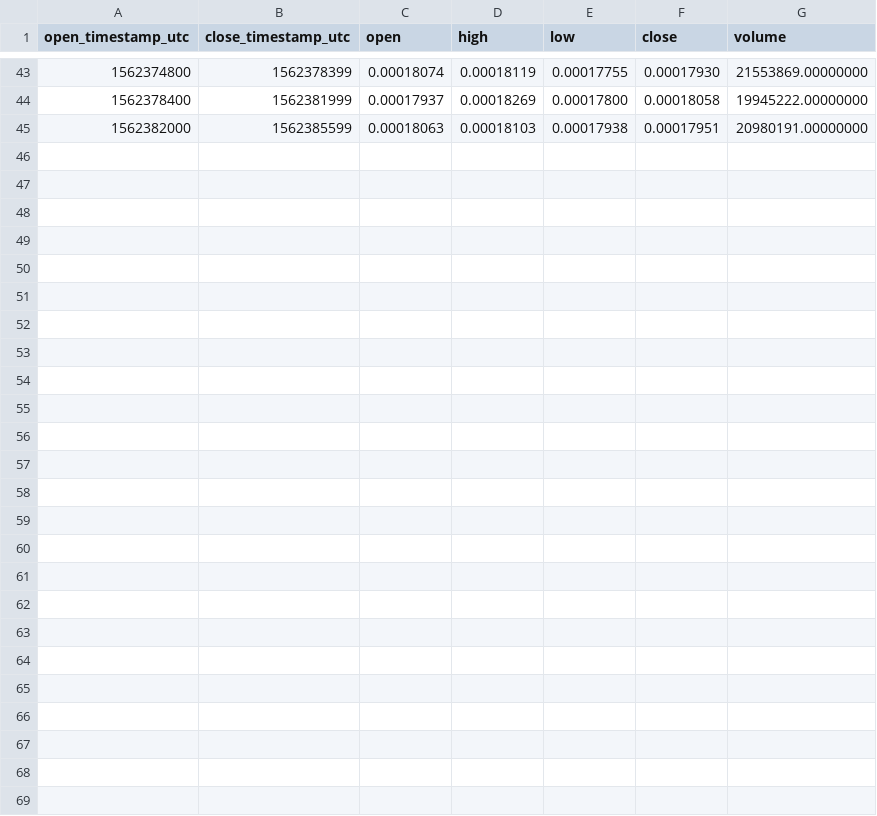
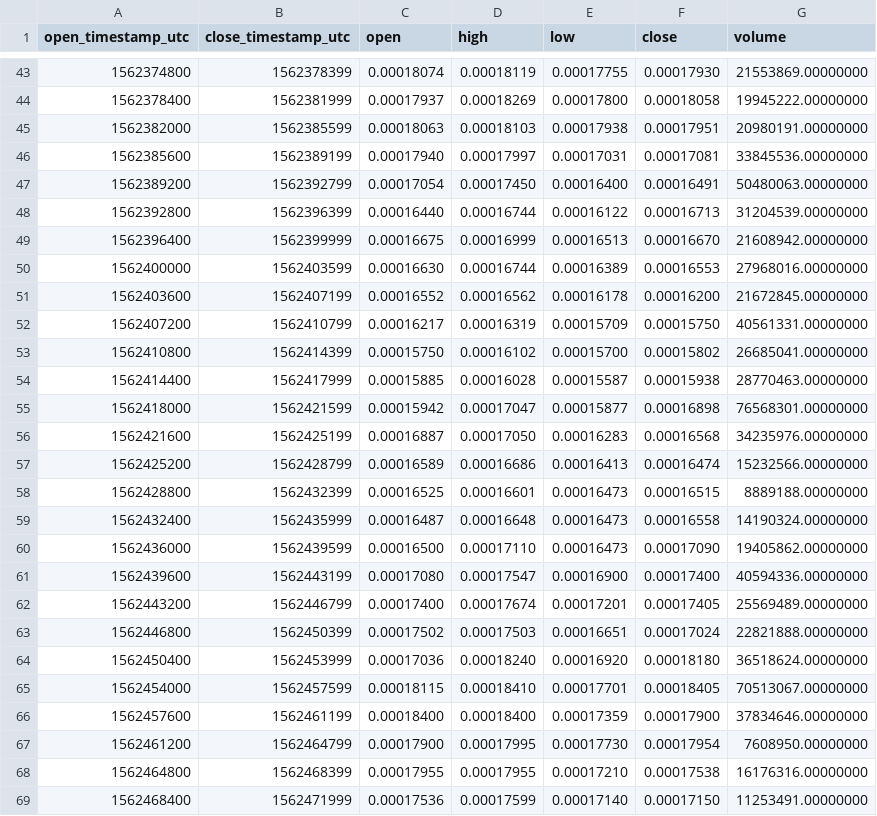
Before and after one commit to cryptobigbro/binance-ERDBNB, a CSV file: binance-ERDBNB-1h.csv, drawn as a sheet; only a part is shown, gaps mark what is left out; the diff names each change by its address in the sheet, - before the commit and + after, or states it on an @@ line.

Commit message:
Update OHLCV data.

```diff
--- a/binance-ERDBNB-1h.csv
+++ b/binance-ERDBNB-1h.csv
+row 46: 1562385600 | 1562389199 | 0.00017940 | 0.00017997 | 0.00017031 | 0.00017081 | 33845536.00000000
+row 47: 1562389200 | 1562392799 | 0.00017054 | 0.00017450 | 0.00016400 | 0.00016491 | 50480063.00000000
+row 48: 1562392800 | 1562396399 | 0.00016440 | 0.00016744 | 0.00016122 | 0.00016713 | 31204539.00000000
+row 49: 1562396400 | 1562399999 | 0.00016675 | 0.00016999 | 0.00016513 | 0.00016670 | 21608942.00000000
+row 50: 1562400000 | 1562403599 | 0.00016630 | 0.00016744 | 0.00016389 | 0.00016553 | 27968016.00000000
+row 51: 1562403600 | 1562407199 | 0.00016552 | 0.00016562 | 0.00016178 | 0.00016200 | 21672845.00000000
+row 52: 1562407200 | 1562410799 | 0.00016217 | 0.00016319 | 0.00015709 | 0.00015750 | 40561331.00000000
+row 53: 1562410800 | 1562414399 | 0.00015750 | 0.00016102 | 0.00015700 | 0.00015802 | 26685041.00000000
+row 54: 1562414400 | 1562417999 | 0.00015885 | 0.00016028 | 0.00015587 | 0.00015938 | 28770463.00000000
+row 55: 1562418000 | 1562421599 | 0.00015942 | 0.00017047 | 0.00015877 | 0.00016898 | 76568301.00000000
+row 56: 1562421600 | 1562425199 | 0.00016887 | 0.00017050 | 0.00016283 | 0.00016568 | 34235976.00000000
+row 57: 1562425200 | 1562428799 | 0.00016589 | 0.00016686 | 0.00016413 | 0.00016474 | 15232566.00000000
+row 58: 1562428800 | 1562432399 | 0.00016525 | 0.00016601 | 0.00016473 | 0.00016515 | 8889188.00000000
+row 59: 1562432400 | 1562435999 | 0.00016487 | 0.00016648 | 0.00016473 | 0.00016558 | 14190324.00000000
+row 60: 1562436000 | 1562439599 | 0.00016500 | 0.00017110 | 0.00016473 | 0.00017090 | 19405862.00000000
+row 61: 1562439600 | 1562443199 | 0.00017080 | 0.00017547 | 0.00016900 | 0.00017400 | 40594336.00000000
+row 62: 1562443200 | 1562446799 | 0.00017400 | 0.00017674 | 0.00017201 | 0.00017405 | 25569489.00000000
+row 63: 1562446800 | 1562450399 | 0.00017502 | 0.00017503 | 0.00016651 | 0.00017024 | 22821888.00000000
+row 64: 1562450400 | 1562453999 | 0.00017036 | 0.00018240 | 0.00016920 | 0.00018180 | 36518624.00000000
+row 65: 1562454000 | 1562457599 | 0.00018115 | 0.00018410 | 0.00017701 | 0.00018405 | 70513067.00000000
+row 66: 1562457600 | 1562461199 | 0.00018400 | 0.00018400 | 0.00017359 | 0.00017900 | 37834646.00000000
+row 67: 1562461200 | 1562464799 | 0.00017900 | 0.00017995 | 0.00017730 | 0.00017954 | 7608950.00000000
+row 68: 1562464800 | 1562468399 | 0.00017955 | 0.00017955 | 0.00017210 | 0.00017538 | 16176316.00000000
+row 69: 1562468400 | 1562471999 | 0.00017536 | 0.00017599 | 0.00017140 | 0.00017150 | 11253491.00000000
```
Also changed, not shown: binance-ERDBNB-1d.csv, 1 other file.
